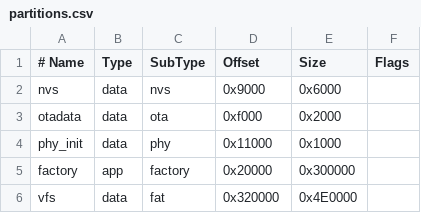
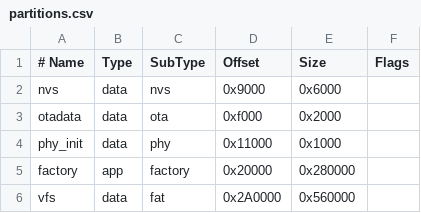
Before and after one commit to jblanked/Picoware, a CSV file: src/MicroPython/Cardputer/partitions.csv, drawn as a sheet.

Commit message:
use full flash size

```diff
--- a/src/MicroPython/Cardputer/partitions.csv
+++ b/src/MicroPython/Cardputer/partitions.csv
@@ -4,3 +4,3 @@ otadata,  data, ota,     0xf000,   0x2000,
 phy_init, data, phy,     0x11000,  0x1000,
-factory,  app,  factory, 0x20000,  0x300000,
-vfs,      data, fat,     0x320000, 0x4E0000,
+factory,  app,  factory, 0x20000,  0x280000,
+vfs,      data, fat,     0x2A0000, 0x560000,
```
Also changed, not shown: 1 other file.
